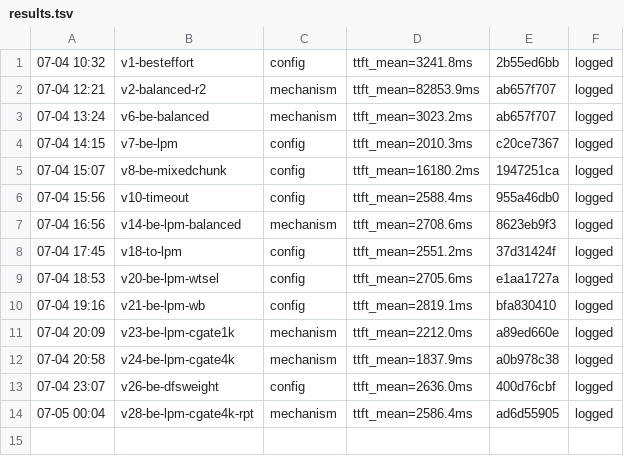
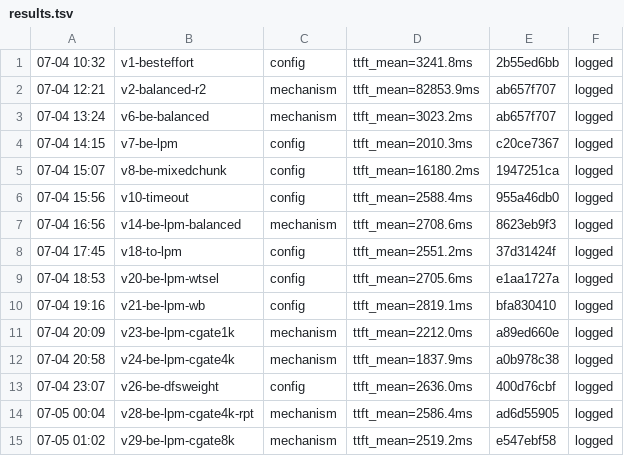
Before and after one commit to sgl-evolve/sglang, a TSV file: results.tsv, drawn as a sheet.

```diff
--- a/results.tsv
+++ b/results.tsv
@@ -14 +14,2 @@
 07-05 00:04	v28-be-lpm-cgate4k-rpt	mechanism	ttft_mean=2586.4ms	ad6d55905	logged
+07-05 01:02	v29-be-lpm-cgate8k	mechanism	ttft_mean=2519.2ms	e547ebf58	logged
```
Also changed, not shown: 1 other file.
